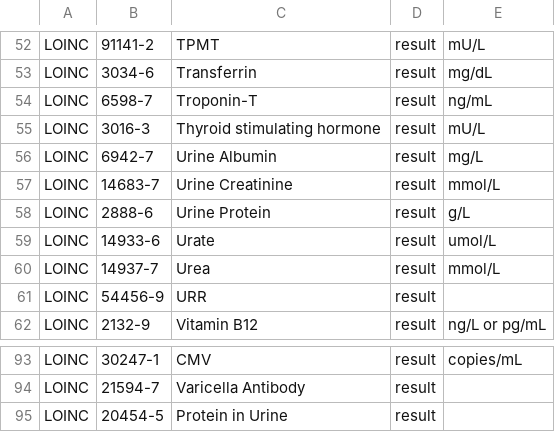
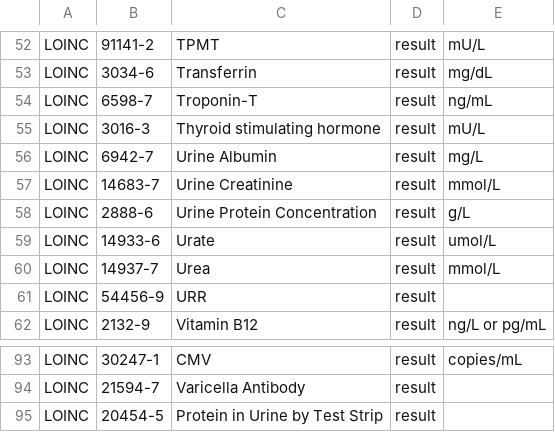
Before and after one commit to renalreg/registry-codes, a CSV file: tables/code_list/loinc_observations.csv, drawn as a sheet; only a part is shown, gaps mark what is left out.

Commit message:
Update loinc_observations.csv

```diff
--- a/tables/code_list/loinc_observations.csv
+++ b/tables/code_list/loinc_observations.csv
@@ -57,3 +57,3 @@ LOINC,6942-7,Urine Albumin,result,mg/L,,
 LOINC,14683-7,Urine Creatinine,result,mmol/L,,
-LOINC,2888-6,Urine Protein,result,g/L,,
+LOINC,2888-6,Urine Protein Concentration,result,g/L,,
 LOINC,14933-6,Urate,result,umol/L,,
@@ -94,2 +94,2 @@ LOINC,30247-1,CMV,result,copies/mL,,
 LOINC,21594-7,Varicella Antibody,result,,,
-LOINC,20454-5,Protein in Urine,result,,,
+LOINC,20454-5,Protein in Urine by Test Strip,result,,,
```
